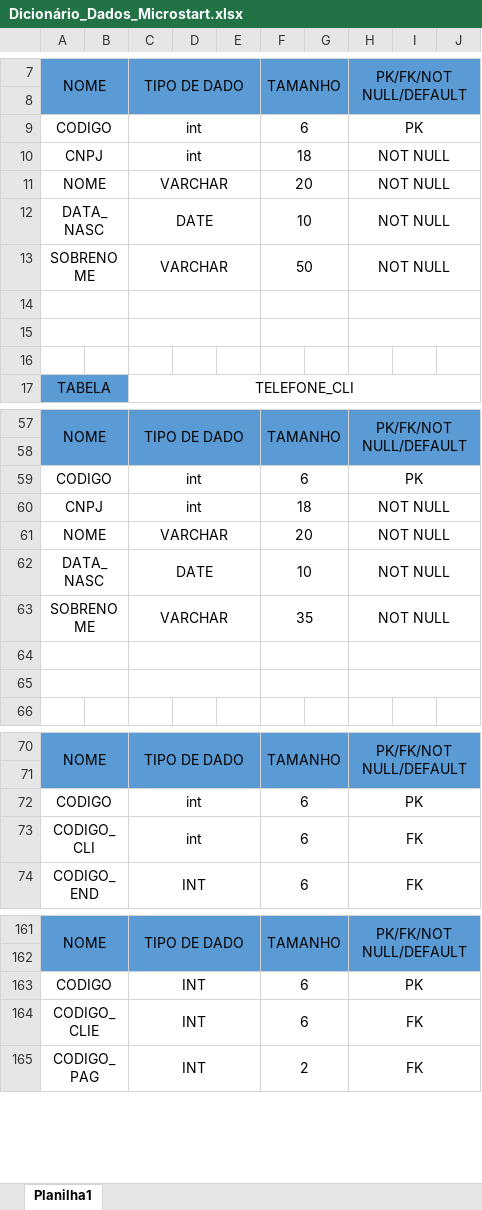
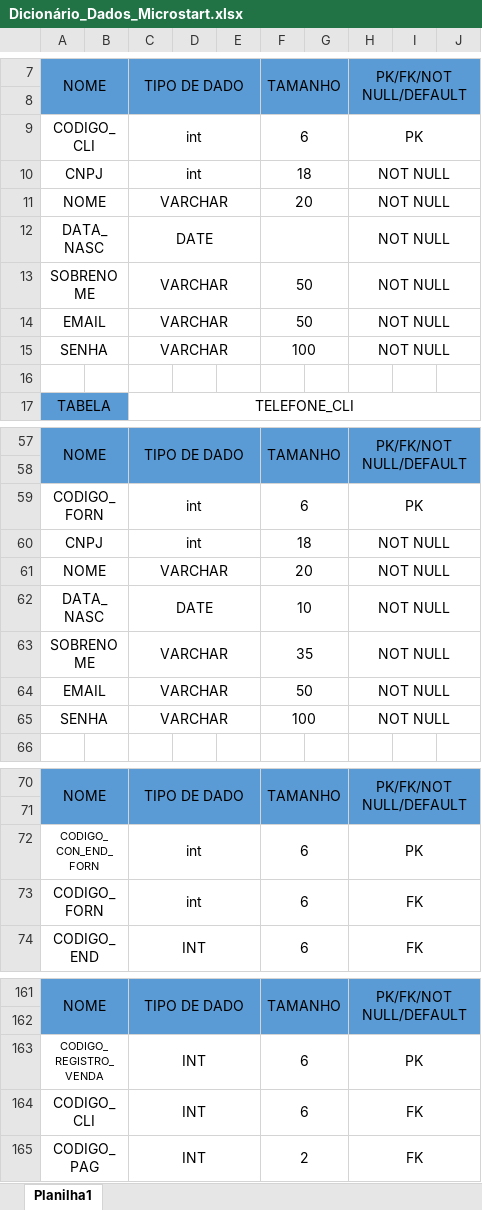
Before and after one commit to ViajaGuerreiro/MicroStart, an Excel workbook: Bd/Dicionário_Dados_Microstart.xlsx, sheet Planilha1, drawn as a sheet; only a part is shown, gaps mark what is left out; values as stored, in another font and other column widths than the file's, no borders; the diff covers the shown part only; the diff names each change by its address in the sheet, - before the commit and + after, or states it on an @@ line.

```diff
--- a/Bd/Dicionário_Dados_Microstart.xlsx (sheet Planilha1)
+++ b/Bd/Dicionário_Dados_Microstart.xlsx (sheet Planilha1)
-A9: CODIGO
+A9: CODIGO_CLI
-F12: 10
+F12: (empty)
-row 14: (empty)
+row 14: EMAIL |  | VARCHAR |  |  | 50 |  | NOT NULL
-row 15: (empty)
+row 15: SENHA |  | VARCHAR |  |  | 100 |  | NOT NULL
-A59: CODIGO
+A59: CODIGO_FORN
-row 64: (empty)
+row 64: EMAIL |  | VARCHAR |  |  | 50 |  | NOT NULL
-row 65: (empty)
+row 65: SENHA |  | VARCHAR |  |  | 100 |  | NOT NULL
-A72: CODIGO
+A72: CODIGO_CON_END_FORN
@@ A72 text size: smaller @@
-A73: CODIGO_CLI
+A73: CODIGO_FORN
-A163: CODIGO
+A163: CODIGO_REGISTRO_VENDA
@@ A163 text size: smaller @@
-A164: CODIGO_CLIE
+A164: CODIGO_CLI
```
Also changed, not shown: 11 edited cells and cell formats elsewhere in this sheet, 1 other file.
